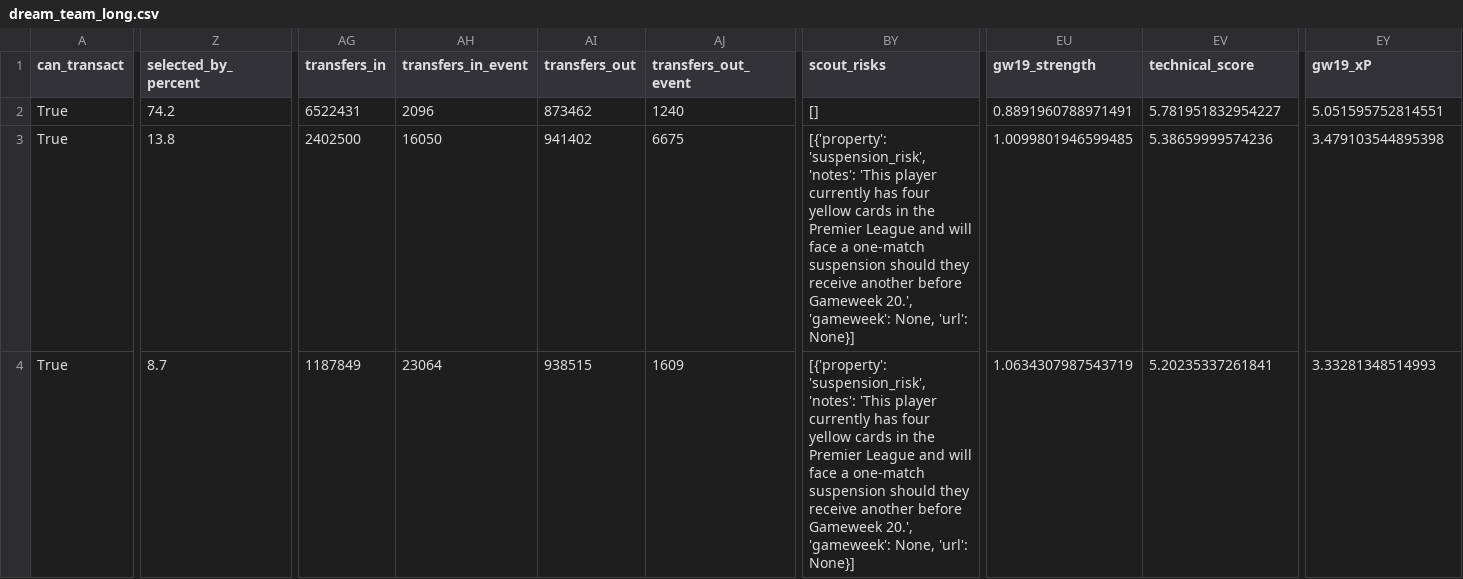
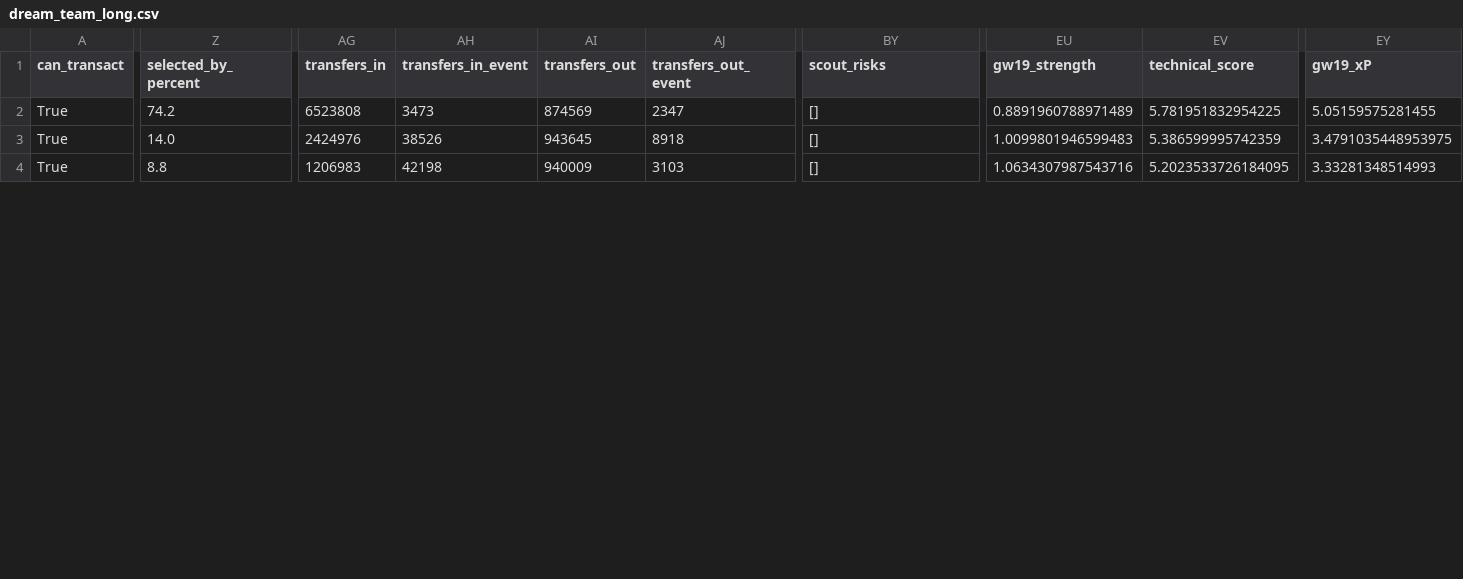
Before and after one commit to anilaltan/fpl-ai-bot, a CSV file: data/dream_team_long.csv, drawn as a sheet; only a part is shown, gaps mark what is left out; the diff covers the shown part only; the diff names each change by its address in the sheet, - before the commit and + after, or states it on an @@ line.

```diff
--- a/data/dream_team_long.csv
+++ b/data/dream_team_long.csv
-AG2 (transfers_in): 6522431
+AG2 (transfers_in): 6523808
-AH2 (transfers_in_event): 2096
+AH2 (transfers_in_event): 3473
-AI2 (transfers_out): 873462
+AI2 (transfers_out): 874569
-AJ2 (transfers_out_event): 1240
+AJ2 (transfers_out_event): 2347
-EU2 (gw19_strength): 0.8891960788971491
+EU2 (gw19_strength): 0.8891960788971489
-EV2 (technical_score): 5.781951832954227
+EV2 (technical_score): 5.781951832954225
-EY2 (gw19_xP): 5.051595752814551
+EY2 (gw19_xP): 5.05159575281455
-Z3 (selected_by_percent): 13.8
+Z3 (selected_by_percent): 14.0
-AG3 (transfers_in): 2402500
+AG3 (transfers_in): 2424976
-AH3 (transfers_in_event): 16050
+AH3 (transfers_in_event): 38526
-AI3 (transfers_out): 941402
+AI3 (transfers_out): 943645
-AJ3 (transfers_out_event): 6675
+AJ3 (transfers_out_event): 8918
-BY3:BY4 (scout_risks): [{'property': 'suspension_risk', 'notes': 'This player currently has four yellow cards in the Premier League and will face a one-match suspension should they receive another before Gameweek 20.', 'gameweek': None, 'url': None}]
+BY3:BY4 (scout_risks): []
-EU3 (gw19_strength): 1.0099801946599485
+EU3 (gw19_strength): 1.0099801946599483
-EV3 (technical_score): 5.38659999574236
+EV3 (technical_score): 5.386599995742359
-EY3 (gw19_xP): 3.479103544895398
+EY3 (gw19_xP): 3.4791035448953975
-Z4 (selected_by_percent): 8.7
+Z4 (selected_by_percent): 8.8
-AG4 (transfers_in): 1187849
+AG4 (transfers_in): 1206983
-AH4 (transfers_in_event): 23064
+AH4 (transfers_in_event): 42198
-AI4 (transfers_out): 938515
+AI4 (transfers_out): 940009
-AJ4 (transfers_out_event): 1609
+AJ4 (transfers_out_event): 3103
-EU4 (gw19_strength): 1.0634307987543719
+EU4 (gw19_strength): 1.0634307987543716
-EV4 (technical_score): 5.20235337261841
+EV4 (technical_score): 5.2023533726184095
```
Also changed, not shown: 137 edited cells elsewhere in this file, data/all_players.csv, data/dream_team_short.csv, 5 other files.
